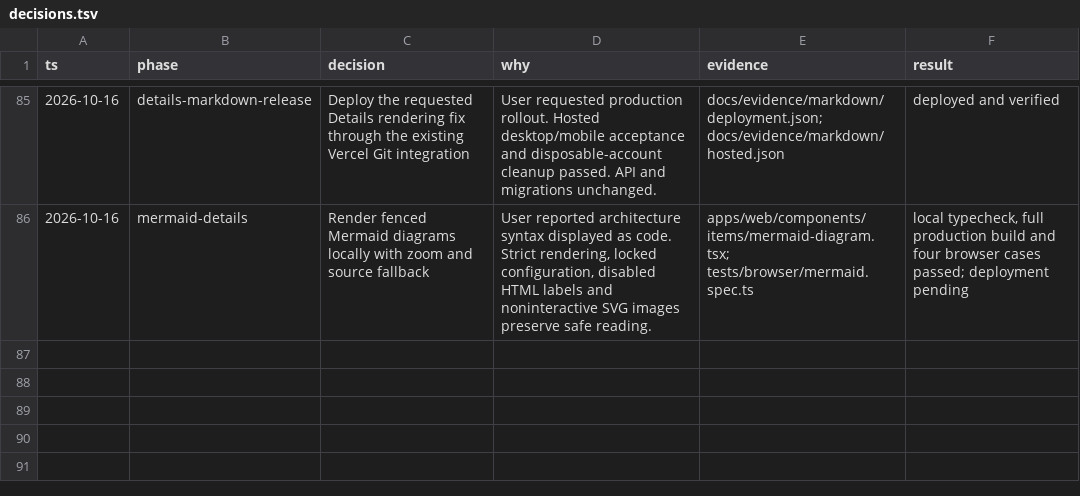
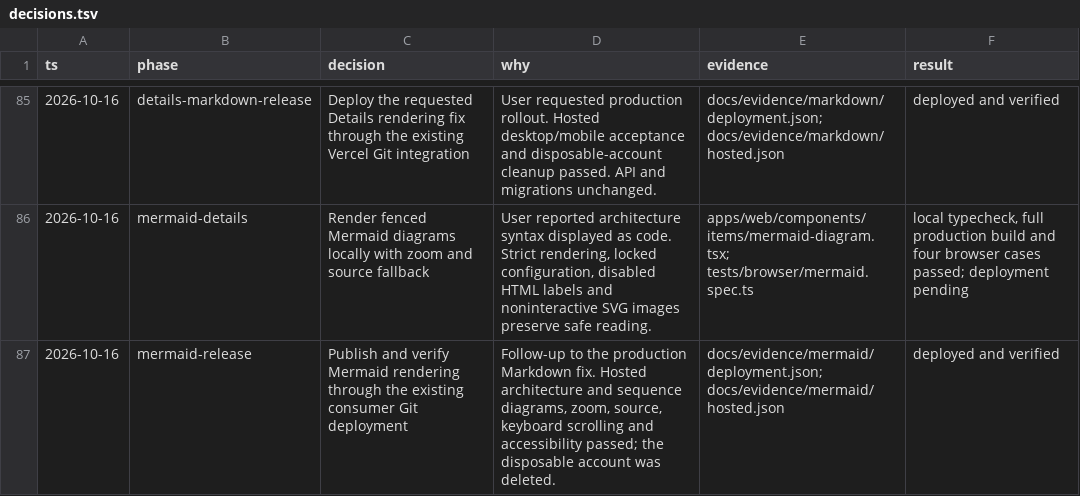
Before and after one commit to iamenochchirima/stash, a TSV file: docs/decisions.tsv, drawn as a sheet; only a part is shown, gaps mark what is left out; the diff names each change by its address in the sheet, - before the commit and + after, or states it on an @@ line.

Commit message:
Record live Mermaid rendering acceptance

```diff
--- a/docs/decisions.tsv
+++ b/docs/decisions.tsv
+row 87: 2026-10-16 | mermaid-release | Publish and verify Mermaid rendering through the existing consumer Git deployment | Follow-up to the production Markdown fix. Hosted architecture and sequence diagrams, zoom, source, keyboard scrolling and accessibility passed; the disposable account was deleted. | docs/evidence/mermaid/deployment.json; docs/evidence/mermaid/hosted.json | deployed and verified
```
Also changed, not shown: 6 other files.
